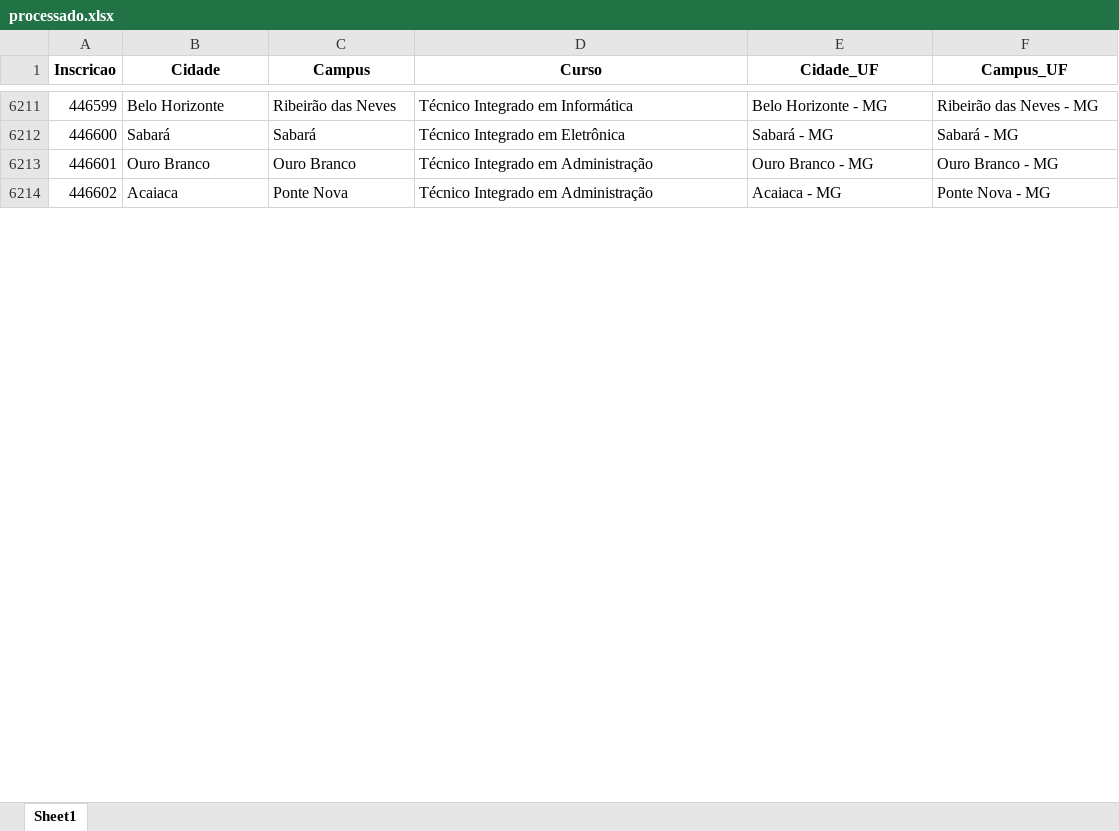
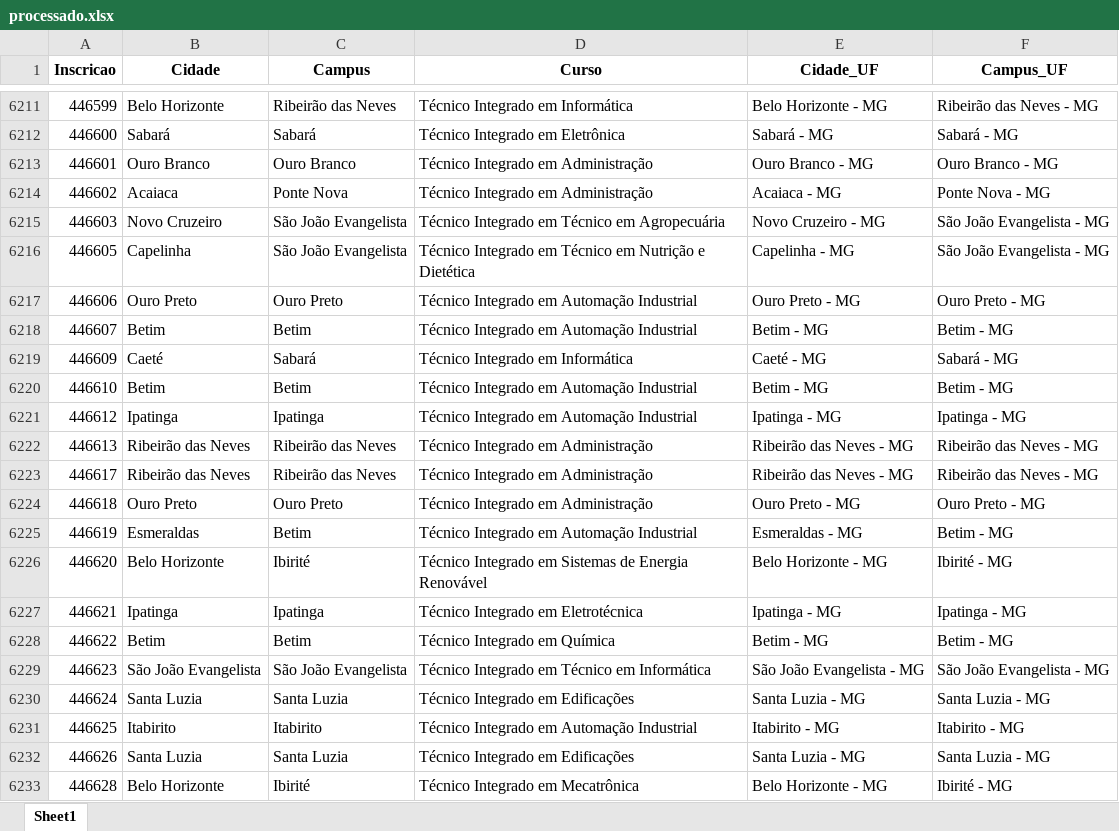
Before and after one commit to lucianovilasboas/vestibular-mapa2025, an Excel workbook: dados/processado.xlsx, sheet Sheet1, drawn as a sheet; only a part is shown, gaps mark what is left out; values as stored, in another font and other column widths than the file's, no borders; the diff covers the shown part only; the diff names each change by its address in the sheet, - before the commit and + after, or states it on an @@ line.

Commit message:
data update

```diff
--- a/dados/processado.xlsx (sheet Sheet1)
+++ b/dados/processado.xlsx (sheet Sheet1)
+row 6215: 446603 | Novo Cruzeiro | São João Evangelista | Técnico Integrado em Técnico em Agropecuária | Novo Cruzeiro - MG | São João Evangelista - MG
+row 6216: 446605 | Capelinha | São João Evangelista | Técnico Integrado em Técnico em Nutrição e Dietética | Capelinha - MG | São João Evangelista - MG
+row 6217: 446606 | Ouro Preto | Ouro Preto | Técnico Integrado em Automação Industrial | Ouro Preto - MG | Ouro Preto - MG
+row 6218: 446607 | Betim | Betim | Técnico Integrado em Automação Industrial | Betim - MG | Betim - MG
+row 6219: 446609 | Caeté | Sabará | Técnico Integrado em Informática | Caeté - MG | Sabará - MG
+row 6220: 446610 | Betim | Betim | Técnico Integrado em Automação Industrial | Betim - MG | Betim - MG
+row 6221: 446612 | Ipatinga | Ipatinga | Técnico Integrado em Automação Industrial | Ipatinga - MG | Ipatinga - MG
+row 6222: 446613 | Ribeirão das Neves | Ribeirão das Neves | Técnico Integrado em Administração | Ribeirão das Neves - MG | Ribeirão das Neves - MG
+row 6223: 446617 | Ribeirão das Neves | Ribeirão das Neves | Técnico Integrado em Administração | Ribeirão das Neves - MG | Ribeirão das Neves - MG
+row 6224: 446618 | Ouro Preto | Ouro Preto | Técnico Integrado em Administração | Ouro Preto - MG | Ouro Preto - MG
+row 6225: 446619 | Esmeraldas | Betim | Técnico Integrado em Automação Industrial | Esmeraldas - MG | Betim - MG
+row 6226: 446620 | Belo Horizonte | Ibirité | Técnico Integrado em Sistemas de Energia Renovável | Belo Horizonte - MG | Ibirité - MG
+row 6227: 446621 | Ipatinga | Ipatinga | Técnico Integrado em Eletrotécnica | Ipatinga - MG | Ipatinga - MG
+row 6228: 446622 | Betim | Betim | Técnico Integrado em Química | Betim - MG | Betim - MG
+row 6229: 446623 | São João Evangelista | São João Evangelista | Técnico Integrado em Técnico em Informática | São João Evangelista - MG | São João Evangelista - MG
+row 6230: 446624 | Santa Luzia | Santa Luzia | Técnico Integrado em Edificações | Santa Luzia - MG | Santa Luzia - MG
+row 6231: 446625 | Itabirito | Itabirito | Técnico Integrado em Automação Industrial | Itabirito - MG | Itabirito - MG
+row 6232: 446626 | Santa Luzia | Santa Luzia | Técnico Integrado em Edificações | Santa Luzia - MG | Santa Luzia - MG
+row 6233: 446628 | Belo Horizonte | Ibirité | Técnico Integrado em Mecatrônica | Belo Horizonte - MG | Ibirité - MG
```
Also changed, not shown: 140 added rows elsewhere in this sheet.
